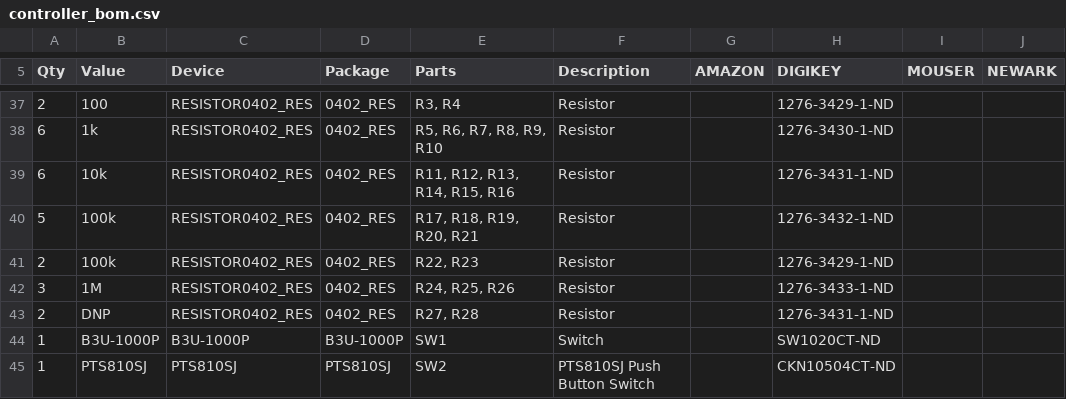
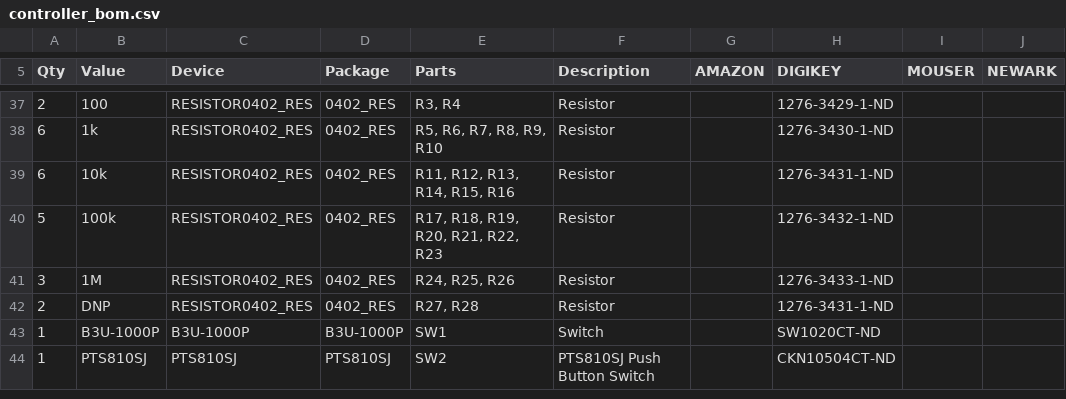
Before and after one commit to lab11/signpost, a CSV file: hardware/controller/rev_b/controller_bom.csv, drawn as a sheet; only a part is shown, gaps mark what is left out.

```diff
--- a/hardware/controller/rev_b/controller_bom.csv
+++ b/hardware/controller/rev_b/controller_bom.csv
@@ -39,4 +39,3 @@ Qty,Value,Device,Package,Parts,Description,AMAZON,DIGIKEY,MOUSER,NEWARK
 6,10k,RESISTOR0402_RES,0402_RES,"R11, R12, R13, R14, R15, R16",Resistor,,1276-3431-1-ND,,
-5,100k,RESISTOR0402_RES,0402_RES,"R17, R18, R19, R20, R21",Resistor,,1276-3432-1-ND,,
-2,100k,RESISTOR0402_RES,0402_RES,"R22, R23",Resistor,,1276-3429-1-ND,,
+5,100k,RESISTOR0402_RES,0402_RES,"R17, R18, R19, R20, R21, R22, R23",Resistor,,1276-3432-1-ND,,
 3,1M,RESISTOR0402_RES,0402_RES,"R24, R25, R26",Resistor,,1276-3433-1-ND,,
```
Also changed, not shown: modules/ambient/rev_c/ambient_BOM.csv, 5 other files.
